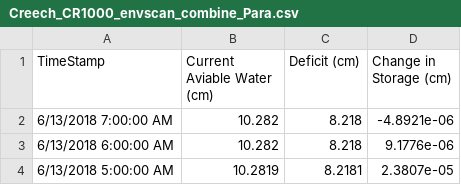
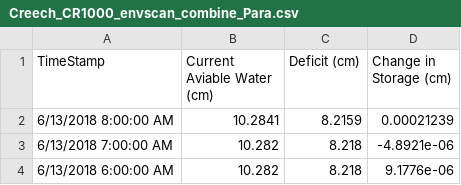
Before and after one commit to SoilMoisture/SoilMoisture.github.io, a CSV file: Creech_CR1000_envscan_combine_Para.csv, drawn as a sheet; only a part is shown; the shorter side is filled out with more unchanged rows; the diff names each change by its address in the sheet, - before the commit and + after, or states it on an @@ line.

```diff
--- a/Creech_CR1000_envscan_combine_Para.csv
+++ b/Creech_CR1000_envscan_combine_Para.csv
+row 2: 6/13/2018 8:00:00 AM | 10.2841 | 8.2159 | 0.00021239
```
Also changed, not shown: 7 other files.
